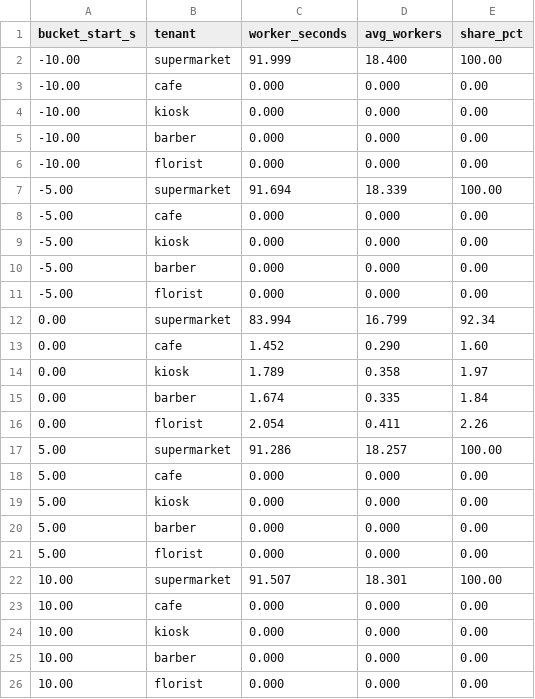
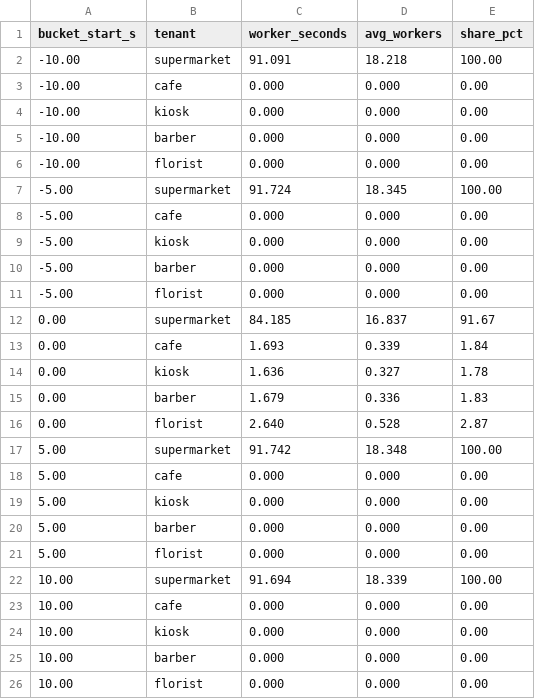
Before and after one commit to nabeff/fair-share-scheduler, a CSV file: results/flood-shares.csv, drawn as a sheet.

Commit message:
Measure again on the final code
Small tenants behind 99,004 queued jobs started within 542 ms. Weights
1, 2 and 4 got 14.3%, 28.6% and 57.1% of the worker time. The comments
are shorter, one line per route and function.

```diff
--- a/results/flood-shares.csv
+++ b/results/flood-shares.csv
@@ -1,3 +1,3 @@
 bucket_start_s,tenant,worker_seconds,avg_workers,share_pct
--10.00,supermarket,91.999,18.400,100.00
+-10.00,supermarket,91.091,18.218,100.00
 -10.00,cafe,0.000,0.000,0.00
@@ -6,3 +6,3 @@ bucket_start_s,tenant,worker_seconds,avg_workers,share_pct
 -10.00,florist,0.000,0.000,0.00
--5.00,supermarket,91.694,18.339,100.00
+-5.00,supermarket,91.724,18.345,100.00
 -5.00,cafe,0.000,0.000,0.00
@@ -11,8 +11,8 @@ bucket_start_s,tenant,worker_seconds,avg_workers,share_pct
 -5.00,florist,0.000,0.000,0.00
-0.00,supermarket,83.994,16.799,92.34
-0.00,cafe,1.452,0.290,1.60
-0.00,kiosk,1.789,0.358,1.97
-0.00,barber,1.674,0.335,1.84
-0.00,florist,2.054,0.411,2.26
-5.00,supermarket,91.286,18.257,100.00
+0.00,supermarket,84.185,16.837,91.67
+0.00,cafe,1.693,0.339,1.84
+0.00,kiosk,1.636,0.327,1.78
+0.00,barber,1.679,0.336,1.83
+0.00,florist,2.640,0.528,2.87
+5.00,supermarket,91.742,18.348,100.00
 5.00,cafe,0.000,0.000,0.00
@@ -21,3 +21,3 @@ bucket_start_s,tenant,worker_seconds,avg_workers,share_pct
 5.00,florist,0.000,0.000,0.00
-10.00,supermarket,91.507,18.301,100.00
+10.00,supermarket,91.694,18.339,100.00
 10.00,cafe,0.000,0.000,0.00
```
Also changed, not shown: results/weights-shares.csv, 45 other files.
